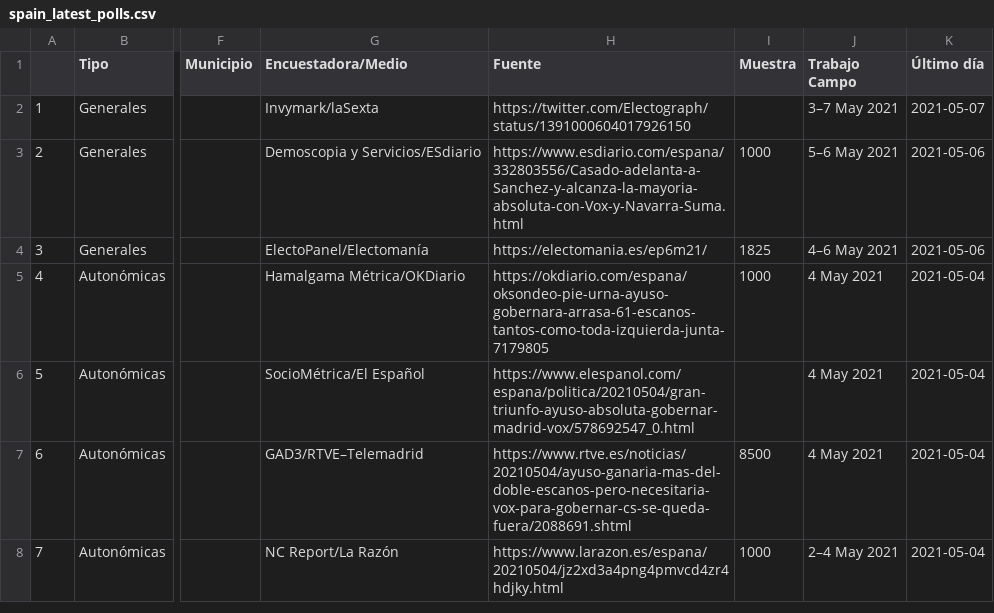
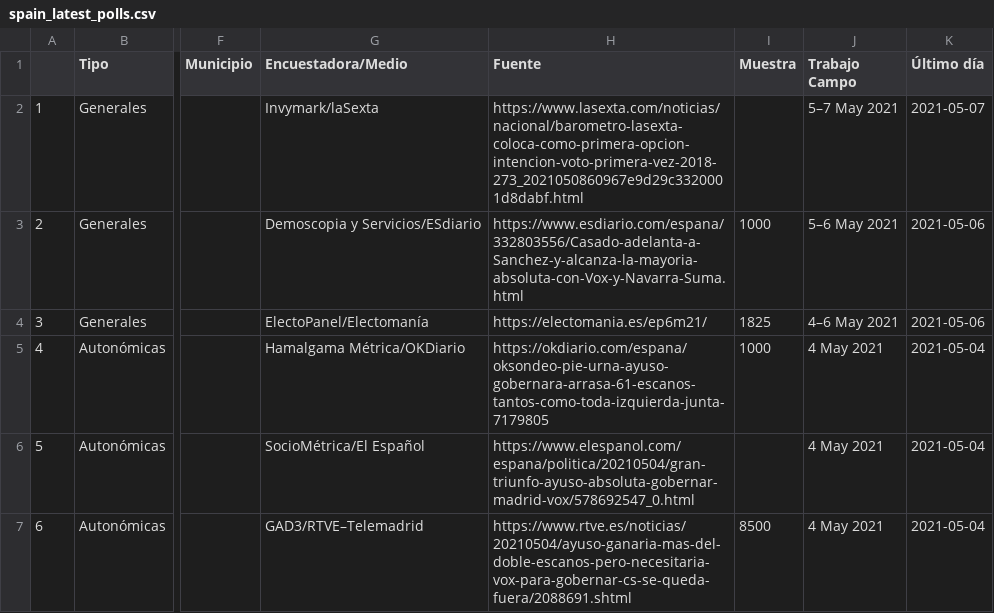
Before and after one commit to endikasatu/encuestas_esp, a CSV file: data/spain_latest_polls.csv, drawn as a sheet; only a part is shown, gaps mark what is left out; the shorter side is filled out with more unchanged rows; the diff names each change by its address in the sheet, - before the commit and + after, or states it on an @@ line.

Commit message:
Act. 17:00:01  08/05/21

```diff
--- a/data/spain_latest_polls.csv
+++ b/data/spain_latest_polls.csv
-H2 (Fuente): https://twitter.com/Electograph/status/1391000604017926150
+H2 (Fuente): https://www.lasexta.com/noticias/nacional/barometro-lasexta-coloca-como-primera-opcion-intencion-voto-primera-vez-2018-273_2021050860967e9d29c3320001d8dabf.html
-J2 (Trabajo Campo): 3–7 May 2021
+J2 (Trabajo Campo): 5–7 May 2021
```
